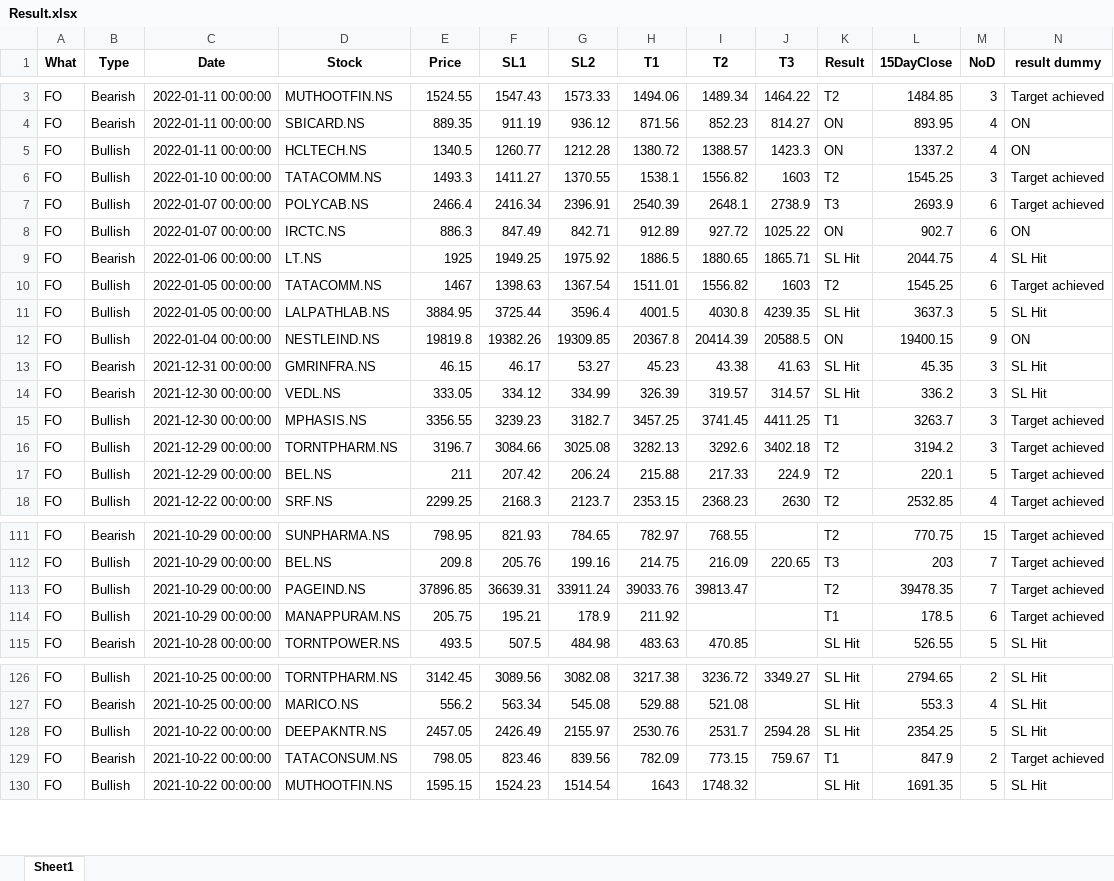
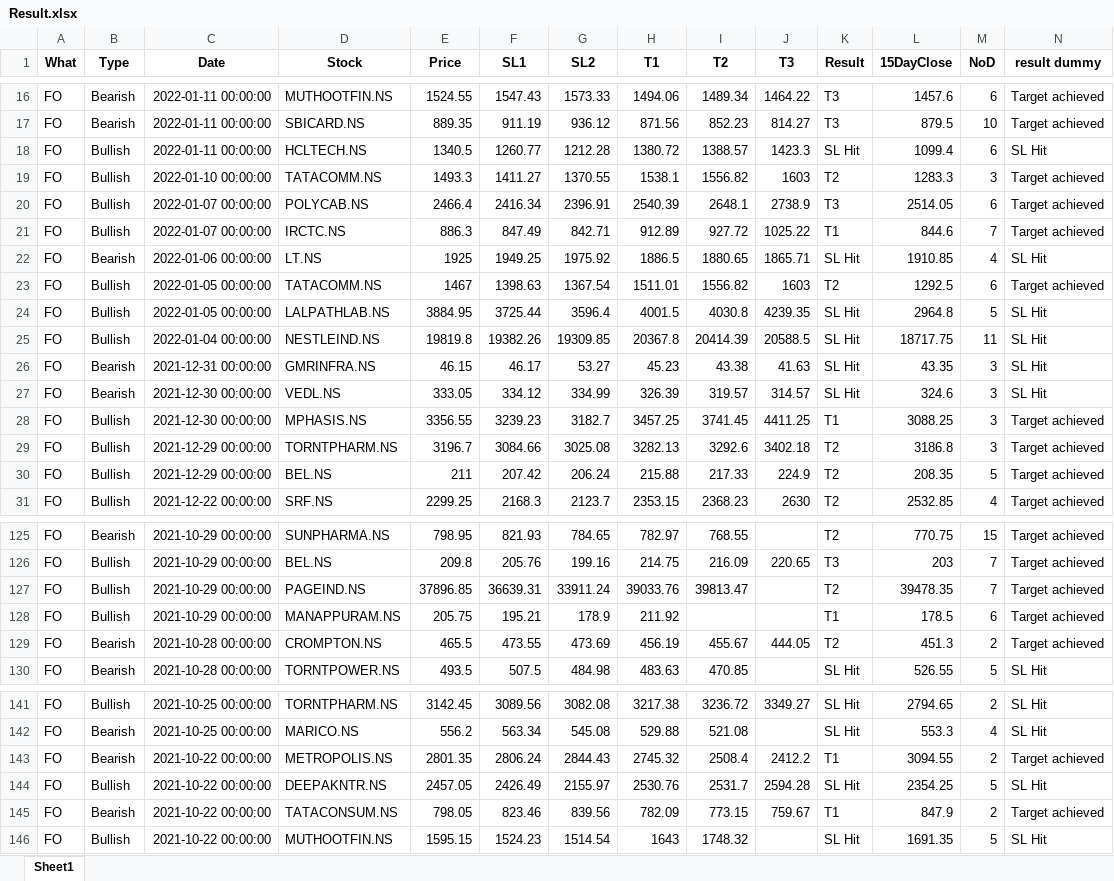
Before and after one commit to yashpundir/stock_model-analysis, an Excel workbook: default/data/paid channel/Result.xlsx, sheet Sheet1, drawn as a sheet; only a part is shown, gaps mark what is left out; values as stored, in another font and other column widths than the file's, no borders; addresses are those after the commit; the diff covers the shown part only; the diff names each change by its address in the sheet, - before the commit and + after, or states it on an @@ line.

```diff
--- a/default/data/paid channel/Result.xlsx (sheet Sheet1)
+++ b/default/data/paid channel/Result.xlsx (sheet Sheet1)
-K16 (Result): T2
+K16 (Result): T3
-L16 (15DayClose): 1484.85
+L16 (15DayClose): 1457.6
-M16 (NoD): 3
+M16 (NoD): 6
-K17 (Result): ON
+K17 (Result): T3
-L17 (15DayClose): 893.95
+L17 (15DayClose): 879.5
-M17 (NoD): 4
+M17 (NoD): 10
-N17 (result dummy): ON
+N17 (result dummy): Target achieved
-K18 (Result): ON
+K18 (Result): SL Hit
-L18 (15DayClose): 1337.2
+L18 (15DayClose): 1099.4
-M18 (NoD): 4
+M18 (NoD): 6
-N18 (result dummy): ON
+N18 (result dummy): SL Hit
-L19 (15DayClose): 1545.25
+L19 (15DayClose): 1283.3
-L20 (15DayClose): 2693.9
+L20 (15DayClose): 2514.05
-K21 (Result): ON
+K21 (Result): T1
-L21 (15DayClose): 902.7
+L21 (15DayClose): 844.6
-M21 (NoD): 6
+M21 (NoD): 7
-N21 (result dummy): ON
+N21 (result dummy): Target achieved
-L22 (15DayClose): 2044.75
+L22 (15DayClose): 1910.85
-L23 (15DayClose): 1545.25
+L23 (15DayClose): 1292.5
-L24 (15DayClose): 3637.3
+L24 (15DayClose): 2964.8
-K25 (Result): ON
+K25 (Result): SL Hit
-L25 (15DayClose): 19400.15
+L25 (15DayClose): 18717.75
-M25 (NoD): 9
+M25 (NoD): 11
-N25 (result dummy): ON
+N25 (result dummy): SL Hit
-L26 (15DayClose): 45.35
+L26 (15DayClose): 43.35
-L27 (15DayClose): 336.2
+L27 (15DayClose): 324.6
-L28 (15DayClose): 3263.7
+L28 (15DayClose): 3088.25
-L29 (15DayClose): 3194.2
+L29 (15DayClose): 3186.8
-L30 (15DayClose): 220.1
+L30 (15DayClose): 208.35
+row 129: FO | Bearish | 2021-10-28 00:00:00 | CROMPTON.NS | 465.5 | 473.55 | 473.69 | 456.19 | 455.67 | 444.05 | T2 | 451.3 | 2 | Target achieved
+row 143: FO | Bearish | 2021-10-22 00:00:00 | METROPOLIS.NS | 2801.35 | 2806.24 | 2844.43 | 2745.32 | 2508.4 | 2412.2 | T1 | 3094.55 | 2 | Target achieved
```
Also changed, not shown: 15 added rows and 4 edited cells elsewhere in this sheet, default/data/Clean/FnO.xlsx, default/data/Clean/NCASH.xlsx, 7 other files.
